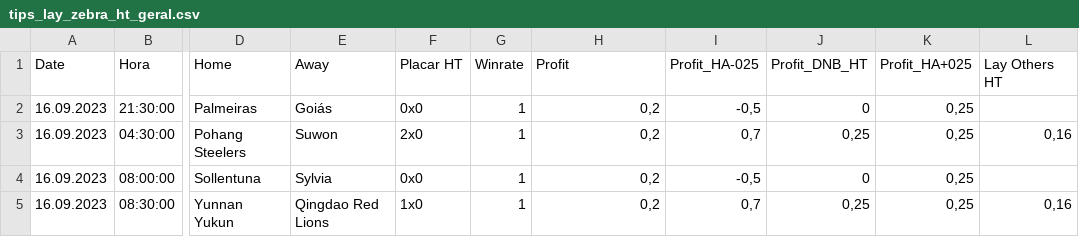
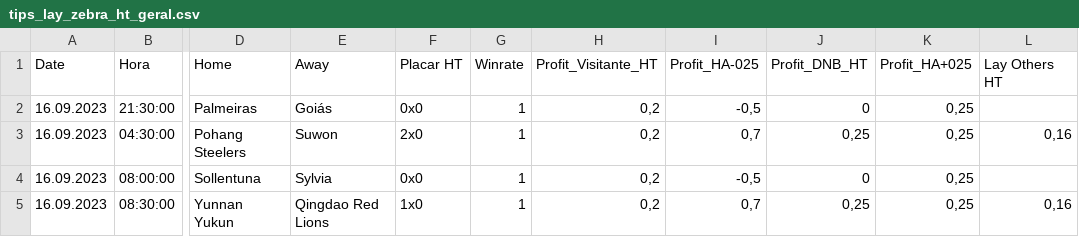
Before and after one commit to scooby75/bdfootball, a CSV file: tips_lay_zebra_ht_geral.csv, drawn as a sheet; only a part is shown, gaps mark what is left out; the diff names each change by its address in the sheet, - before the commit and + after, or states it on an @@ line.

```diff
--- a/tips_lay_zebra_ht_geral.csv
+++ b/tips_lay_zebra_ht_geral.csv
-H1: Profit
+H1: Profit_Visitante_HT
```
Also changed, not shown: tips_ha_geral.csv, 1 other file.
